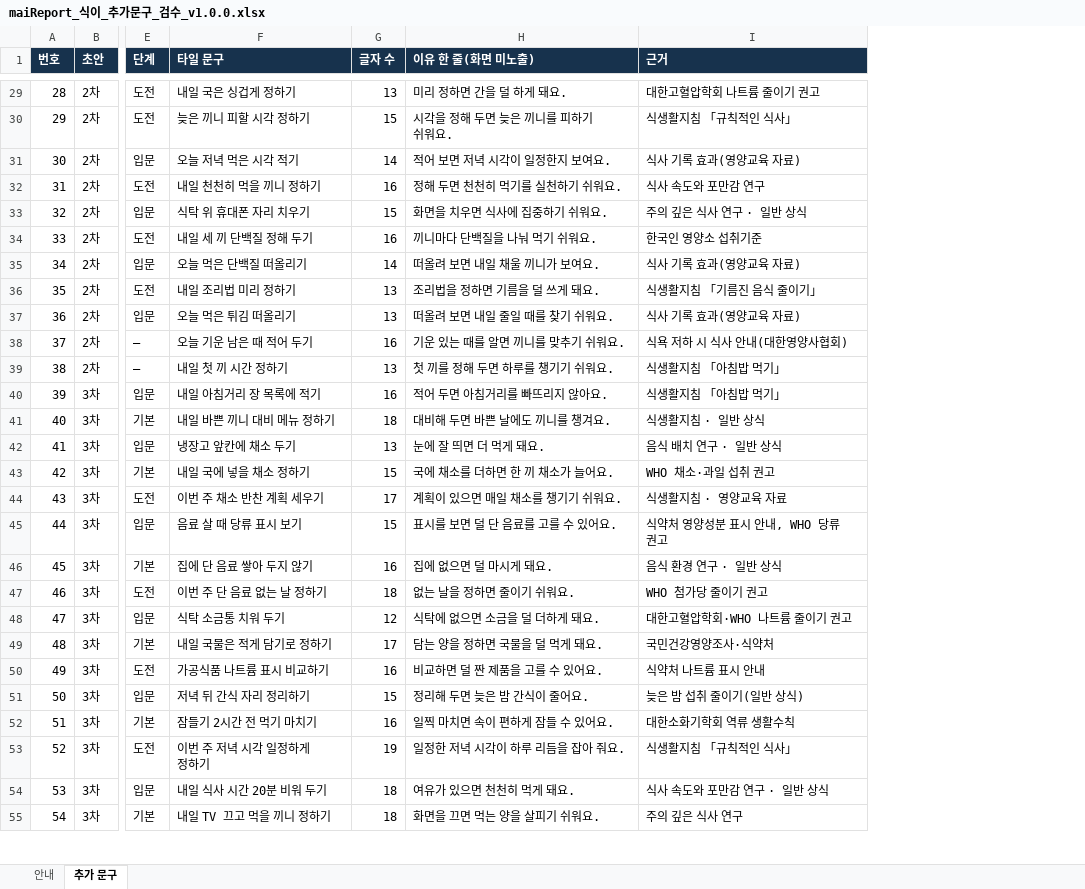
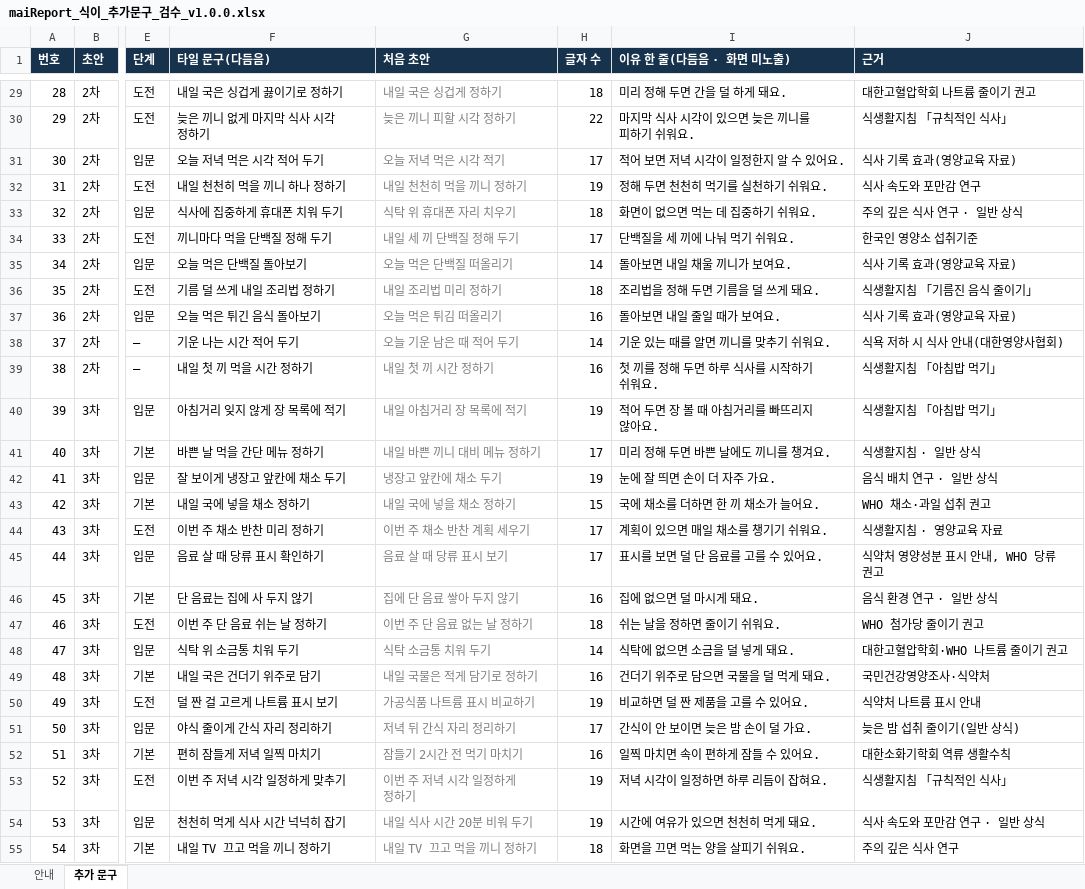
Before and after one commit to srleeinkorea/Project_maiReport, an Excel workbook: outputs/mai-report-policy/식이/maiReport_식이_추가문구_검수_v1.0.0.xlsx, sheet 추가 문구, drawn as a sheet; only a part is shown, gaps mark what is left out; values as stored, in another font and other column widths than the file's, no borders; removed rows and columns are numbered as before the commit, all else as after; the diff covers the shown part only; the diff names each change by its address in the sheet, - before the commit and + after, or states it on an @@ line.

```diff
--- a/outputs/mai-report-policy/식이/maiReport_식이_추가문구_검수_v1.0.0.xlsx (sheet 추가 문구)
+++ b/outputs/mai-report-policy/식이/maiReport_식이_추가문구_검수_v1.0.0.xlsx (sheet 추가 문구)
+column F (타일 문구(다듬음)), rows 29-55: 내일 국은 싱겁게 끓이기로 정하기 | 늦은 끼니 없게 마지막 식사 시각 정하기 | 오늘 저녁 먹은 시각 적어 두기 | 내일 천천히 먹을 끼니 하나 정하기 | 식사에 집중하게 휴대폰 치워 두기 | 끼니마다 먹을 단백질 정해 두기 | 오늘 먹은 단백질 돌아보기 | 기름 덜 쓰게 내일 조리법 정하기 | 오늘 먹은 튀긴 음식 돌아보기 | 기운 나는 시간 적어 두기 | 내일 첫 끼 먹을 시간 정하기 | 아침거리 잊지 않게 장 목록에 적기 | 바쁜 날 먹을 간단 메뉴 정하기 | 잘 보이게 냉장고 앞칸에 채소 두기 | 내일 국에 넣을 채소 정하기 | 이번 주 채소 반찬 미리 정하기 | 음료 살 때 당류 표시 확인하기 | 단 음료는 집에 사 두지 않기 | 이번 주 단 음료 쉬는 날 정하기 | 식탁 위 소금통 치워 두기 | 내일 국은 건더기 위주로 담기 | 덜 짠 걸 고르게 나트륨 표시 보기 | 야식 줄이게 간식 자리 정리하기 | 편히 잠들게 저녁 일찍 마치기 | 이번 주 저녁 시각 일정하게 맞추기 | 천천히 먹게 식사 시간 넉넉히 잡기 | 내일 TV 끄고 먹을 끼니 정하기
-column H (이유 한 줄(화면 미노출)), rows 29-55: 미리 정하면 간을 덜 하게 돼요. | 시각을 정해 두면 늦은 끼니를 피하기 쉬워요. | 적어 보면 저녁 시각이 일정한지 보여요. | 정해 두면 천천히 먹기를 실천하기 쉬워요. | 화면을 치우면 식사에 집중하기 쉬워요. | 끼니마다 단백질을 나눠 먹기 쉬워요. | 떠올려 보면 내일 채울 끼니가 보여요. | 조리법을 정하면 기름을 덜 쓰게 돼요. | 떠올려 보면 내일 줄일 때를 찾기 쉬워요. | 기운 있는 때를 알면 끼니를 맞추기 쉬워요. | 첫 끼를 정해 두면 하루를 챙기기 쉬워요. | 적어 두면 아침거리를 빠뜨리지 않아요. | 대비해 두면 바쁜 날에도 끼니를 챙겨요. | 눈에 잘 띄면 더 먹게 돼요. | 국에 채소를 더하면 한 끼 채소가 늘어요. | 계획이 있으면 매일 채소를 챙기기 쉬워요. | 표시를 보면 덜 단 음료를 고를 수 있어요. | 집에 없으면 덜 마시게 돼요. | 없는 날을 정하면 줄이기 쉬워요. | 식탁에 없으면 소금을 덜 더하게 돼요. | 담는 양을 정하면 국물을 덜 먹게 돼요. | 비교하면 덜 짠 제품을 고를 수 있어요. | 정리해 두면 늦은 밤 간식이 줄어요. | 일찍 마치면 속이 편하게 잠들 수 있어요. | 일정한 저녁 시각이 하루 리듬을 잡아 줘요. | 여유가 있으면 천천히 먹게 돼요. | 화면을 끄면 먹는 양을 살피기 쉬워요.
+column I (이유 한 줄(다듬음 · 화면 미노출)), rows 29-55: 미리 정해 두면 간을 덜 하게 돼요. | 마지막 식사 시각이 있으면 늦은 끼니를 피하기 쉬워요. | 적어 보면 저녁 시각이 일정한지 알 수 있어요. | 정해 두면 천천히 먹기를 실천하기 쉬워요. | 화면이 없으면 먹는 데 집중하기 쉬워요. | 단백질을 세 끼에 나눠 먹기 쉬워요. | 돌아보면 내일 채울 끼니가 보여요. | 조리법을 정해 두면 기름을 덜 쓰게 돼요. | 돌아보면 내일 줄일 때가 보여요. | 기운 있는 때를 알면 끼니를 맞추기 쉬워요. | 첫 끼를 정해 두면 하루 식사를 시작하기 쉬워요. | 적어 두면 장 볼 때 아침거리를 빠뜨리지 않아요. | 미리 정해 두면 바쁜 날에도 끼니를 챙겨요. | 눈에 잘 띄면 손이 더 자주 가요. | 국에 채소를 더하면 한 끼 채소가 늘어요. | 계획이 있으면 매일 채소를 챙기기 쉬워요. | 표시를 보면 덜 단 음료를 고를 수 있어요. | 집에 없으면 덜 마시게 돼요. | 쉬는 날을 정하면 줄이기 쉬워요. | 식탁에 없으면 소금을 덜 넣게 돼요. | 건더기 위주로 담으면 국물을 덜 먹게 돼요. | 비교하면 덜 짠 제품을 고를 수 있어요. | 간식이 안 보이면 늦은 밤 손이 덜 가요. | 일찍 마치면 속이 편하게 잠들 수 있어요. | 저녁 시각이 일정하면 하루 리듬이 잡혀요. | 시간에 여유가 있으면 천천히 먹게 돼요. | 화면을 끄면 먹는 양을 살피기 쉬워요.
-G1: 타일 문구
+G1: 처음 초안
-G29:G55 text colour: black
+G29:G55 text colour: #808080
-H29 (글자 수): 13
+H29 (글자 수): 18
-H30 (글자 수): 15
+H30 (글자 수): 22
-H31 (글자 수): 14
+H31 (글자 수): 17
-H32 (글자 수): 16
+H32 (글자 수): 19
-H33 (글자 수): 15
+H33 (글자 수): 18
-H34 (글자 수): 16
+H34 (글자 수): 17
-H36 (글자 수): 13
+H36 (글자 수): 18
-H37 (글자 수): 13
+H37 (글자 수): 16
-H38 (글자 수): 16
+H38 (글자 수): 14
-H39 (글자 수): 13
+H39 (글자 수): 16
-H40 (글자 수): 16
+H40 (글자 수): 19
-H41 (글자 수): 18
+H41 (글자 수): 17
-H42 (글자 수): 13
+H42 (글자 수): 19
-H45 (글자 수): 15
+H45 (글자 수): 17
-H48 (글자 수): 12
+H48 (글자 수): 14
-H49 (글자 수): 17
+H49 (글자 수): 16
-H50 (글자 수): 16
+H50 (글자 수): 19
-H51 (글자 수): 15
+H51 (글자 수): 17
-H54 (글자 수): 18
+H54 (글자 수): 19
```
Also changed, not shown: 48 added rows, 27 edited cells and cell formats elsewhere in this sheet, sheet 안내.
